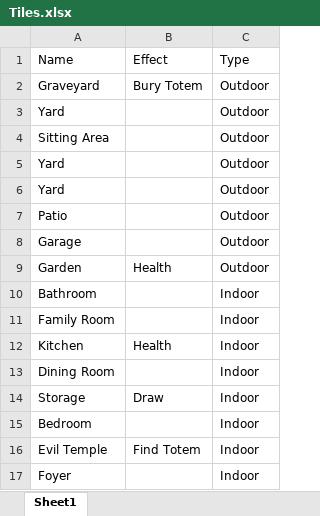
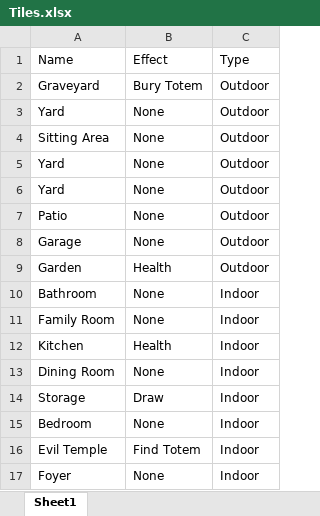
Before and after one commit to CameronAronsen/Zombie-In-My-Pocket, an Excel workbook: Tiles.xlsx, sheet Sheet1, drawn as a sheet; values as stored, in another font and other column widths than the file's, no borders; the diff names each change by its address in the sheet, - before the commit and + after, or states it on an @@ line.

Commit message:
Game Tiles Working

```diff
--- a/Tiles.xlsx (sheet Sheet1)
+++ b/Tiles.xlsx (sheet Sheet1)
-B3:B8: (empty)
+B3:B8: None
-B10:B11: (empty)
+B10:B11: None
-B13: (empty)
+B13: None
-B15: (empty)
+B15: None
-B17: (empty)
+B17: None
```
Also changed, not shown: 1 other file.
